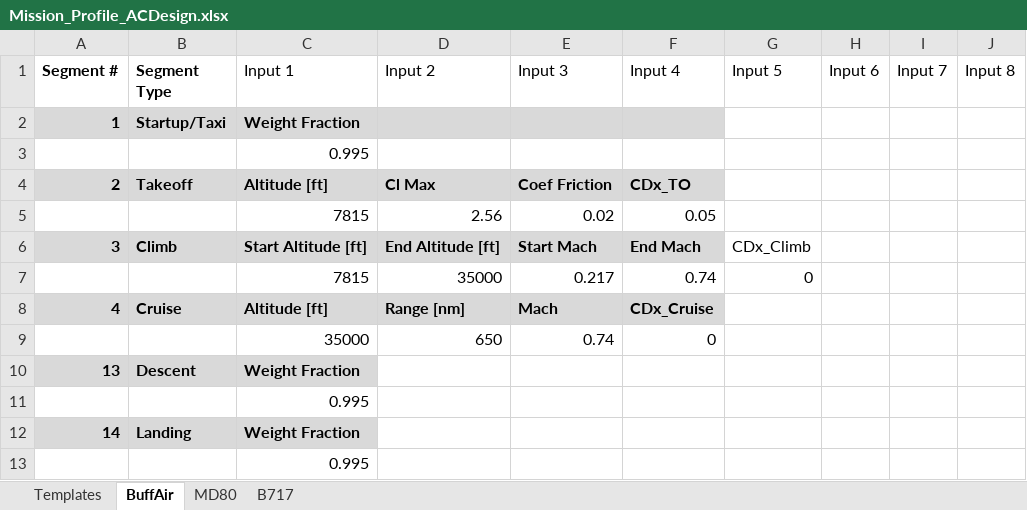
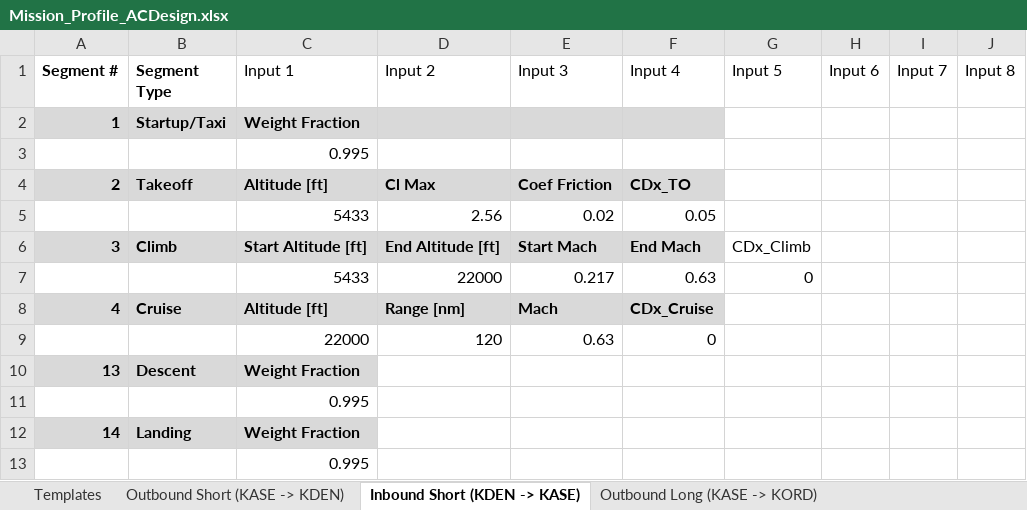
Before and after one commit to Kashn15/ASEN4138_AircraftDesign, an Excel workbook: Input Excel Sheets/Mission Profiles/Mission_Profile_ACDesign.xlsx, sheet Inbound Short (KDEN -> KASE), drawn as a sheet; values as stored, in another font and other column widths than the file's, no borders; conditional formats and table styles not drawn; removed rows and columns are numbered as before the commit, all else as after; the diff names each change by its address in the sheet, - before the commit and + after, or states it on an @@ line.

```diff
--- a/Input Excel Sheets/Mission Profiles/Mission_Profile_ACDesign.xlsx (sheet Inbound Short (KDEN -> KASE))
+++ b/Input Excel Sheets/Mission Profiles/Mission_Profile_ACDesign.xlsx (sheet Inbound Short (KDEN -> KASE))
-sheet tab: BuffAir
+sheet tab: Inbound Short (KDEN -> KASE)
-sheet tab: MD80
-sheet tab: B717
+sheet tab: Outbound Short (KASE -> KDEN)
+sheet tab: Outbound Long (KASE -> KORD)
-C5 (Input 1): 7815
+C5 (Input 1): 5433
-row 7:  |  | 7815 | 35000 | 0.217 | 0.74 | 0
+row 7:  |  | 5433 | 22000 | 0.217 | 0.63 | 0
-row 9:  |  | 35000 | 650 | 0.74 | 0
+row 9:  |  | 22000 | 120 | 0.63 | 0
```
Also changed, not shown: other sheet tabs, Input Excel Sheets/Design Configurations/ASEN4138_ACDesign.xlsx, Input Excel Sheets/Point Performance Requirements/Requirements_Input_ACDesign.xlsx, 1 other file.
